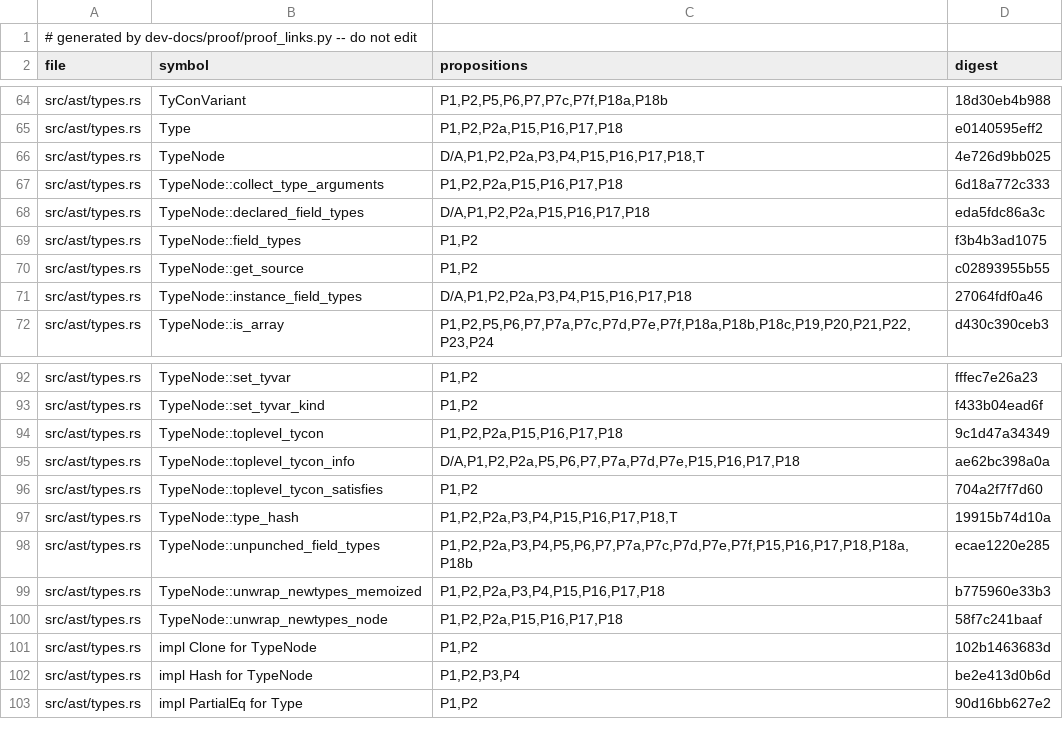
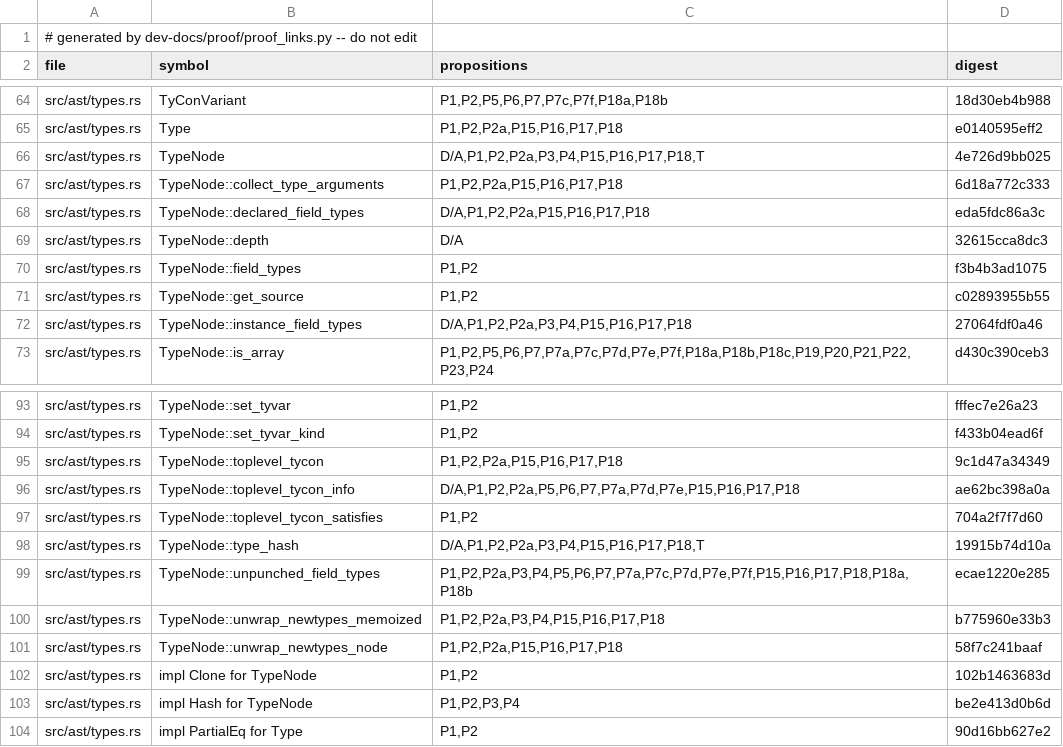
Before and after one commit to tttmmmyyyy/fixlang, a TSV file: dev-docs/proof/rc_ir/borrow-cancel/citations.tsv, drawn as a sheet; only a part is shown, gaps mark what is left out.

```diff
--- a/dev-docs/proof/rc_ir/borrow-cancel/citations.tsv
+++ b/dev-docs/proof/rc_ir/borrow-cancel/citations.tsv
@@ -68,2 +68,3 @@ src/ast/types.rs	TypeNode::collect_type_arguments	P1,P2,P2a,P15,P16,P17,P18	6d18
 src/ast/types.rs	TypeNode::declared_field_types	D/A,P1,P2,P2a,P15,P16,P17,P18	eda5fdc86a3c
+src/ast/types.rs	TypeNode::depth	D/A	32615cca8dc3
 src/ast/types.rs	TypeNode::field_types	P1,P2	f3b4b3ad1075
@@ -96,3 +97,3 @@ src/ast/types.rs	TypeNode::toplevel_tycon_info	D/A,P1,P2,P2a,P5,P6,P7,P7a,P7d,P7
 src/ast/types.rs	TypeNode::toplevel_tycon_satisfies	P1,P2	704a2f7f7d60
-src/ast/types.rs	TypeNode::type_hash	P1,P2,P2a,P3,P4,P15,P16,P17,P18,T	19915b74d10a
+src/ast/types.rs	TypeNode::type_hash	D/A,P1,P2,P2a,P3,P4,P15,P16,P17,P18,T	19915b74d10a
 src/ast/types.rs	TypeNode::unpunched_field_types	P1,P2,P2a,P3,P4,P5,P6,P7,P7a,P7c,P7d,P7e,P7f,P15,P16,P17,P18,P18a,P18b	ecae1220e285
```
Also changed, not shown: 2 other files.
